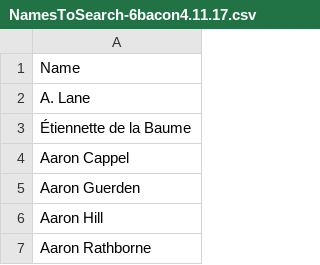
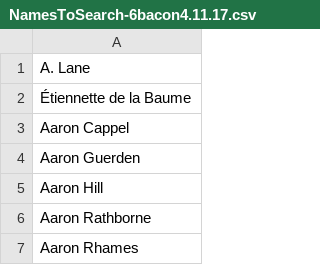
Before and after one commit to sdfb/sdfb_network, a CSV file: code/JSTOR/text_processing/NamesToSearch-6bacon4.11.17.csv, drawn as a sheet; only a part is shown; the shorter side is filled out with more unchanged rows; the diff names each change by its address in the sheet, - before the commit and + after, or states it on an @@ line.

```diff
--- a/code/JSTOR/text_processing/NamesToSearch-6bacon4.11.17.csv
+++ b/code/JSTOR/text_processing/NamesToSearch-6bacon4.11.17.csv
-row 1: Name
```
Also changed, not shown: 3 other files.
